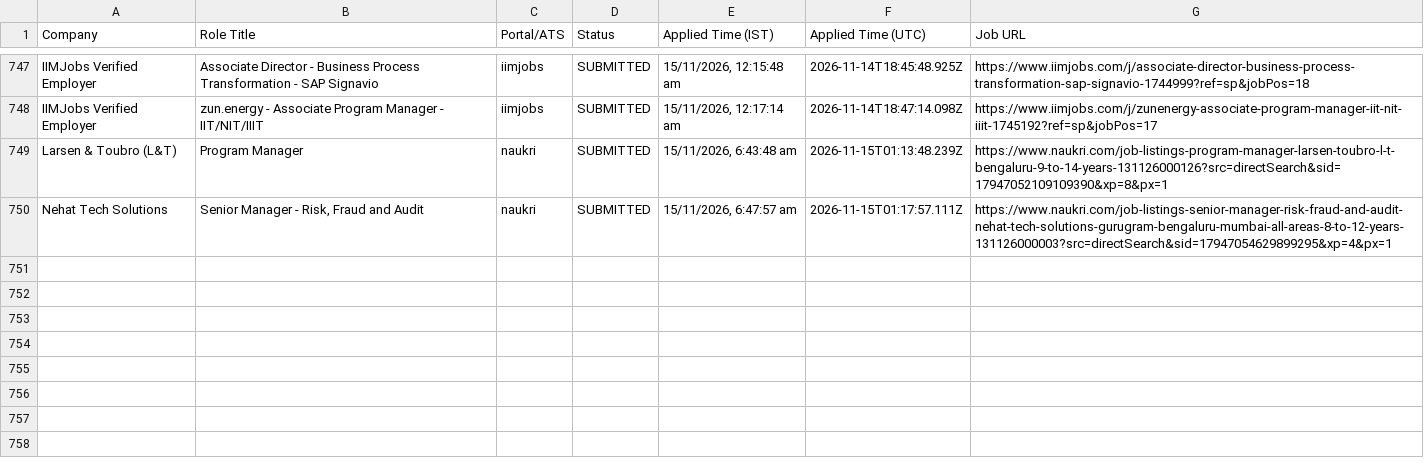
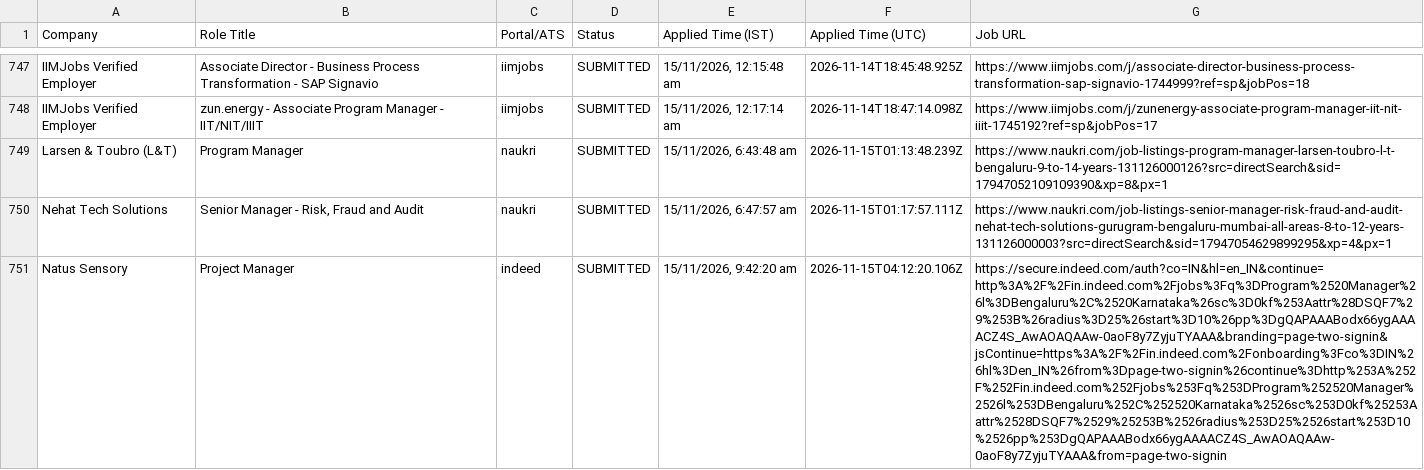
Before and after one commit to sandeepramaswamykashyap-coder/job-search-agent, a CSV file: verified_clean_applications.csv, drawn as a sheet; only a part is shown, gaps mark what is left out; the diff names each change by its address in the sheet, - before the commit and + after, or states it on an @@ line.

```diff
--- a/verified_clean_applications.csv
+++ b/verified_clean_applications.csv
+row 751: Natus Sensory | Project Manager | indeed | SUBMITTED | 15/11/2026, 9:42:20 am | 2026-11-15T04:12:20.106Z | https://secure.indeed.com/auth?co=IN&hl=en_IN&continue=http%3A%2F%2Fin.indeed.com%2Fjobs%3Fq%3DProgram%2520Manager%26l%3DBengaluru%2C%2520Karnataka%26sc%3D0kf%253Aattr%28DSQF7%29%253B%26radius%3D25%26start%3D10%26pp%3DgQAPAAABodx66ygAAAACZ4S_AwAOAQAAw-0aoF8y7ZyjuTYAAA&branding=page-two-signin&jsContinue=https%3A%2F%2Fin.indeed.com%2Fonboarding%3Fco%3DIN%26hl%3Den_IN%26from%3Dpage-two-signin%26continue%3Dhttp%253A%252F%252Fin.indeed.com%252Fjobs%253Fq%253DProgram%252520Manager%2526l%253DBengaluru%252C%252520Karnataka%2526sc%253D0kf%25253Aattr%2528DSQF7%2529%25253B%2526radius%253D25%2526start%253D10%2526pp%253DgQAPAAABodx66ygAAAACZ4S_AwAOAQAAw-0aoF8y7ZyjuTYAAA&from=page-two-signin
```
Also changed, not shown: consolidated_applications_master.csv, 2 other files.
